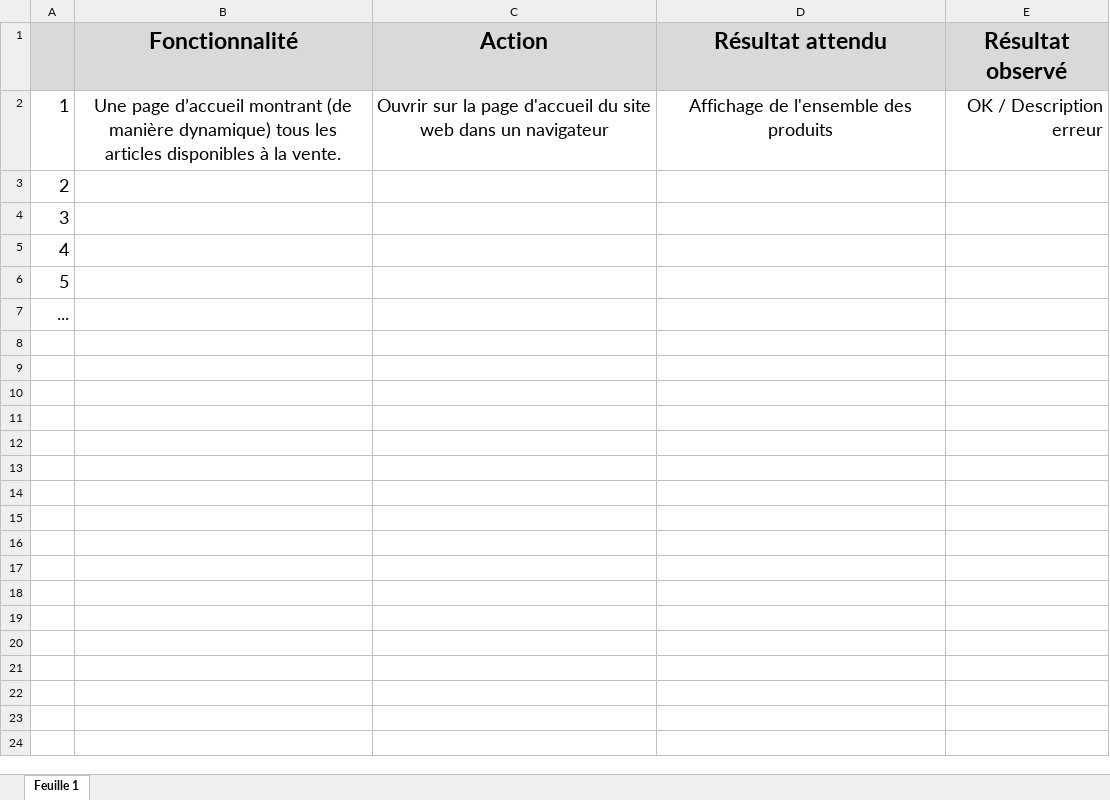
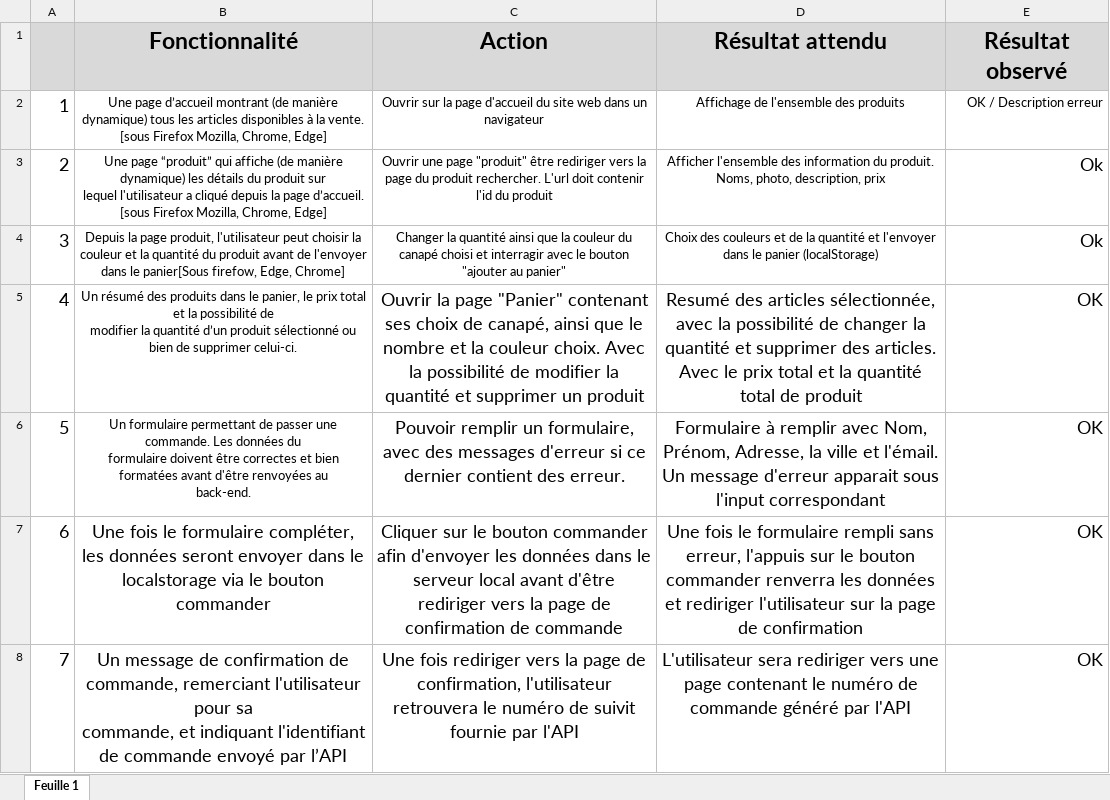
Before and after one commit to A-Rica/P5-Dev-Web-Kanap-master, an Excel workbook: DW+P5+-+Modele+plan+tests+acceptation(1).xlsx, sheet Feuille 1, drawn as a sheet; values as stored, in another font and other column widths than the file's, no borders; charts and pictures not drawn; ↵ is a line break in a cell; the diff names each change by its address in the sheet, - before the commit and + after, or states it on an @@ line.

```diff
--- a/DW+P5+-+Modele+plan+tests+acceptation(1).xlsx (sheet Feuille 1)
+++ b/DW+P5+-+Modele+plan+tests+acceptation(1).xlsx (sheet Feuille 1)
-B2 (Fonctionnalité): …la vente.
+B2 (Fonctionnalité): …la vente. [sous Firefox Mozilla, Chrome, Edge]
@@ B2:E2 text size: smaller @@
-B3 (Fonctionnalité): (empty)
+B3 (Fonctionnalité): Une page “produit” qui affiche (de manière dynamique) les détails du produit sur ↵ lequel l'utilisateur a cliqué depuis la page d’accueil. [sous Firefox Mozilla, Chrome, Edge]
-C3 (Action): (empty)
+C3 (Action): Ouvrir une page "produit" être rediriger vers la page du produit rechercher. L'url doit contenir l'id du produit
-D3 (Résultat attendu): (empty)
+D3 (Résultat attendu): Afficher l'ensemble des information du produit. Noms, photo, description, prix
-E3:E4 (Résultat observé): (empty)
+E3:E4 (Résultat observé): Ok
-B4 (Fonctionnalité): (empty)
+B4 (Fonctionnalité): Depuis la page produit, l'utilisateur peut choisir la couleur et la quantité du produit avant de l'envoyer dans le panier[Sous firefow, Edge, Chrome]
-C4 (Action): (empty)
+C4 (Action): Changer la quantité ainsi que la couleur du canapé choisi et interragir avec le bouton "ajouter au panier"
-D4 (Résultat attendu): (empty)
+D4 (Résultat attendu): Choix des couleurs et de la quantité et l'envoyer dans le panier (localStorage)
-B5 (Fonctionnalité): (empty)
+B5 (Fonctionnalité): Un résumé des produits dans le panier, le prix total et la possibilité de ↵ modifier la quantité d’un produit sélectionné ou bien de supprimer celui-ci.
-C5 (Action): (empty)
+C5 (Action): Ouvrir la page "Panier" contenant ses choix de canapé, ainsi que le nombre et la couleur choix. Avec la possibilité de modifier la quantité et supprimer un produit
-D5 (Résultat attendu): (empty)
+D5 (Résultat attendu): Resumé des articles sélectionnée, avec la possibilité de changer la quantité et supprimer des articles. Avec le prix total et la quantité total de produit
-E5:E7 (Résultat observé): (empty)
+E5:E7 (Résultat observé): OK
-B6 (Fonctionnalité): (empty)
+B6 (Fonctionnalité): Un formulaire permettant de passer une commande. Les données du ↵ formulaire doivent être correctes et bien formatées avant d'être renvoyées au ↵ back-end.
-C6 (Action): (empty)
+C6 (Action): Pouvoir remplir un formulaire, avec des messages d'erreur si ce dernier contient des erreur.
-D6 (Résultat attendu): (empty)
+D6 (Résultat attendu): Formulaire à remplir avec Nom, Prénom, Adresse, la ville et l'émail. Un message d'erreur apparait sous l'input correspondant
@@ column A renumbered in row 7 @@
-B7 (Fonctionnalité): (empty)
+B7 (Fonctionnalité): Une fois le formulaire compléter, les données seront envoyer dans le localstorage via le bouton commander
-C7 (Action): (empty)
+C7 (Action): Cliquer sur le bouton commander afin d'envoyer les données dans le serveur local avant d'être rediriger vers la page de confirmation de commande
-D7 (Résultat attendu): (empty)
+D7 (Résultat attendu): Une fois le formulaire rempli sans erreur, l'appuis sur le bouton commander renverra les données et rediriger l'utilisateur sur la page de confirmation
+row 8: 7 | Un message de confirmation de commande, remerciant l'utilisateur pour sa ↵ commande, et indiquant l'identifiant de commande envoyé par l’API | Une fois rediriger vers la page de confirmation, l'utilisateur retrouvera le numéro de suivit fournie par l'API | L'utilisateur sera rediriger vers une page contenant le numéro de commande généré par l'API | OK
```
Also changed, not shown: charts or pictures, 4 other files.
